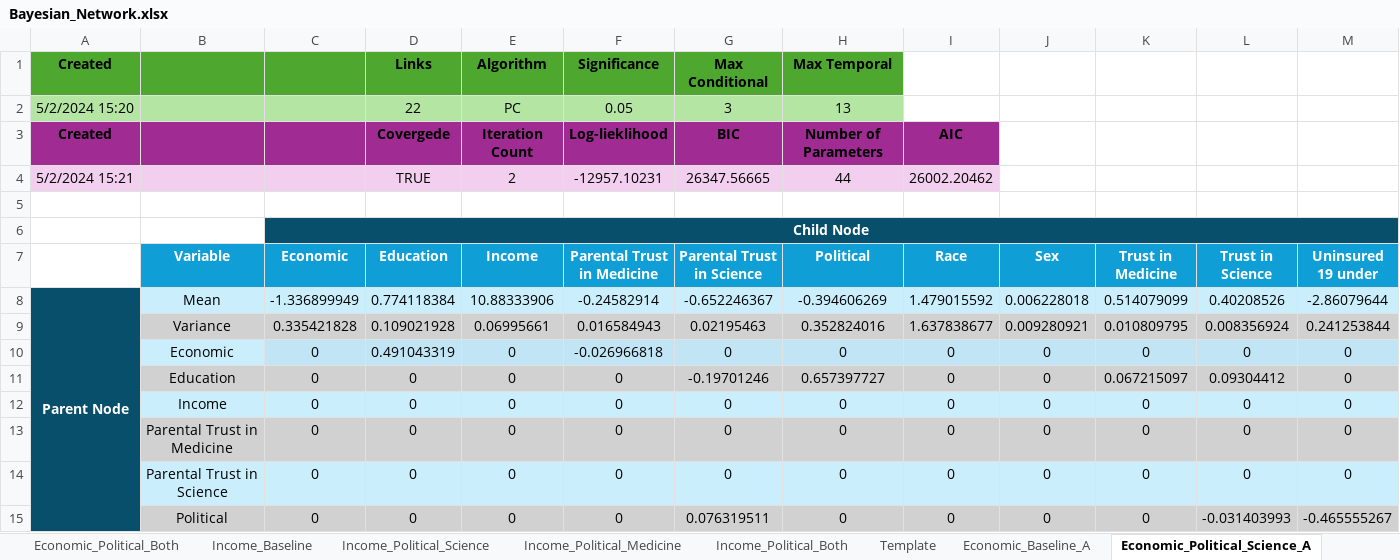
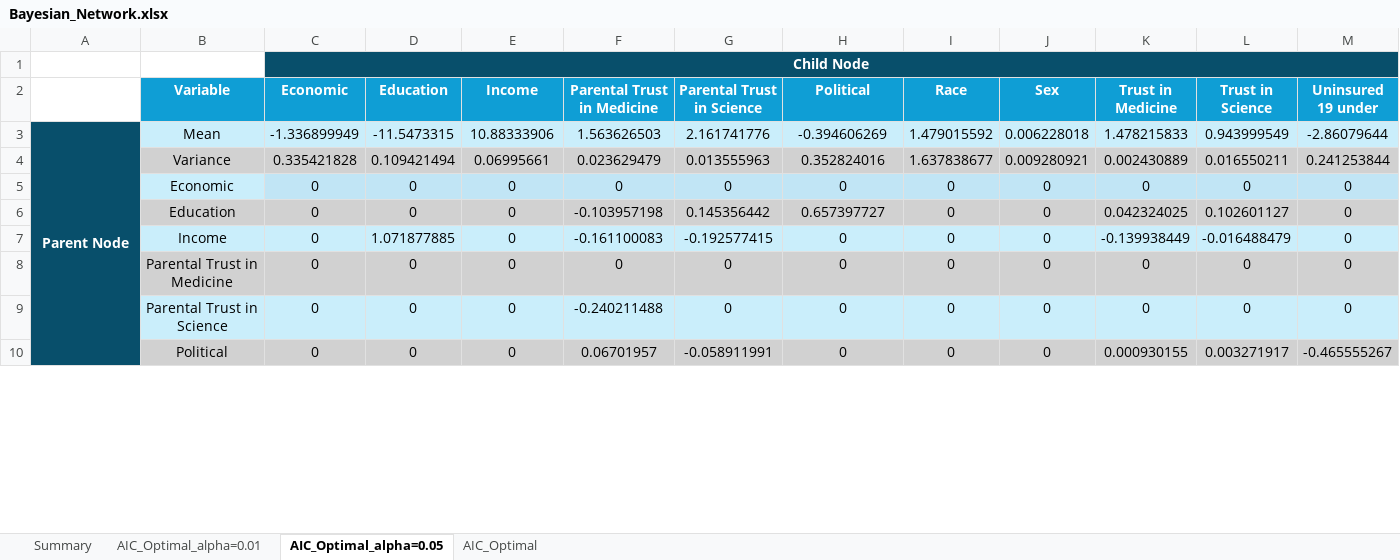
Before and after one commit to WellsRC/US_Childhood_Vaccination, an Excel workbook: Bayesian_Network.xlsx, sheet AIC_Optimal_alpha=0.05, drawn as a sheet; only a part is shown; values as stored, in another font and other column widths than the file's, no borders; removed rows and columns are numbered as before the commit, all else as after; the diff covers the shown part only; the diff names each change by its address in the sheet, - before the commit and + after, or states it on an @@ line.

```diff
--- a/Bayesian_Network.xlsx (sheet AIC_Optimal_alpha=0.05)
+++ b/Bayesian_Network.xlsx (sheet AIC_Optimal_alpha=0.05)
-sheet tab: Template
+sheet tab: AIC_Optimal_alpha=0.01
-sheet tab: Economic_Political_Science_A
+sheet tab: AIC_Optimal_alpha=0.05
-sheet tab: Economic_Political_Both
-sheet tab: Income_Baseline
-sheet tab: Income_Political_Science
-sheet tab: Income_Political_Medicine
-sheet tab: Income_Political_Both
-sheet tab: Economic_Baseline_A
-row 1: Created |  |  | Links | Algorithm | Significance | Max Conditional | Max Temporal
-row 2: 5/2/2024 15:20 |  |  | 22 | PC | 0.05 | 3 | 13
-row 3: Created |  |  | Covergede | Iteration Count | Log-lieklihood | BIC | Number of Parameters | AIC
-row 4: 5/2/2024 15:21 |  |  | TRUE | 2 | -12957.10231 | 26347.56665 | 44 | 26002.20462
-row 5: (empty)
-D3 (Education): 0.774118384
+D3 (Education): -11.5473315
-F3 (Parental Trust in Medicine): -0.24582914
+F3 (Parental Trust in Medicine): 1.563626503
-G3 (Parental Trust in Science): -0.652246367
+G3 (Parental Trust in Science): 2.161741776
-K3 (Trust in Medicine): 0.514079099
+K3 (Trust in Medicine): 1.478215833
-L3 (Trust in Science): 0.40208526
+L3 (Trust in Science): 0.943999549
-D4 (Education): 0.109021928
+D4 (Education): 0.109421494
-F4 (Parental Trust in Medicine): 0.016584943
+F4 (Parental Trust in Medicine): 0.023629479
-G4 (Parental Trust in Science): 0.02195463
+G4 (Parental Trust in Science): 0.013555963
-K4 (Trust in Medicine): 0.010809795
+K4 (Trust in Medicine): 0.002430889
-L4 (Trust in Science): 0.008356924
+L4 (Trust in Science): 0.016550211
-D5 (Education): 0.491043319
+D5 (Education): 0
-F5 (Parental Trust in Medicine): -0.026966818
+F5 (Parental Trust in Medicine): 0
-F6 (Parental Trust in Medicine): 0
+F6 (Parental Trust in Medicine): -0.103957198
-G6 (Parental Trust in Science): -0.19701246
+G6 (Parental Trust in Science): 0.145356442
-K6 (Trust in Medicine): 0.067215097
+K6 (Trust in Medicine): 0.042324025
-L6 (Trust in Science): 0.09304412
+L6 (Trust in Science): 0.102601127
-D7 (Education): 0
+D7 (Education): 1.071877885
-F7 (Parental Trust in Medicine): 0
+F7 (Parental Trust in Medicine): -0.161100083
-G7 (Parental Trust in Science): 0
+G7 (Parental Trust in Science): -0.192577415
-K7 (Trust in Medicine): 0
+K7 (Trust in Medicine): -0.139938449
-L7 (Trust in Science): 0
+L7 (Trust in Science): -0.016488479
-F9 (Parental Trust in Medicine): 0
+F9 (Parental Trust in Medicine): -0.240211488
-F10 (Parental Trust in Medicine): 0
+F10 (Parental Trust in Medicine): 0.06701957
-G10 (Parental Trust in Science): 0.076319511
+G10 (Parental Trust in Science): -0.058911991
-K10 (Trust in Medicine): 0
+K10 (Trust in Medicine): 0.000930155
-L10 (Trust in Science): -0.031403993
+L10 (Trust in Science): 0.003271917
```
Also changed, not shown: 15 edited cells elsewhere in this sheet, sheet Summary, sheet AIC_Optimal_alpha=0.01, sheet AIC_Optimal, other sheet tabs, County_Level_Cross_Validation_Parental_Trust.xlsx, Supplement_Table_Model_Comparison.xlsx, 21 other files.
